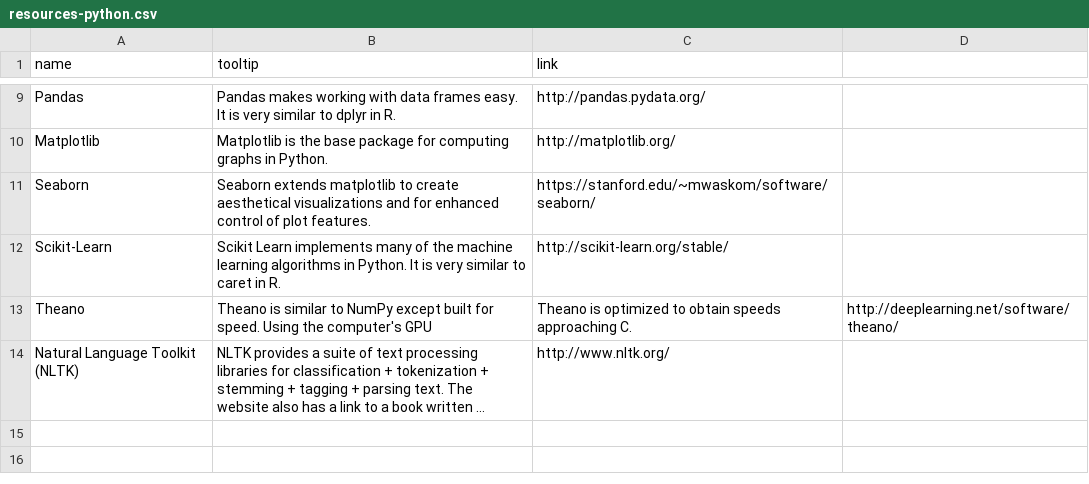
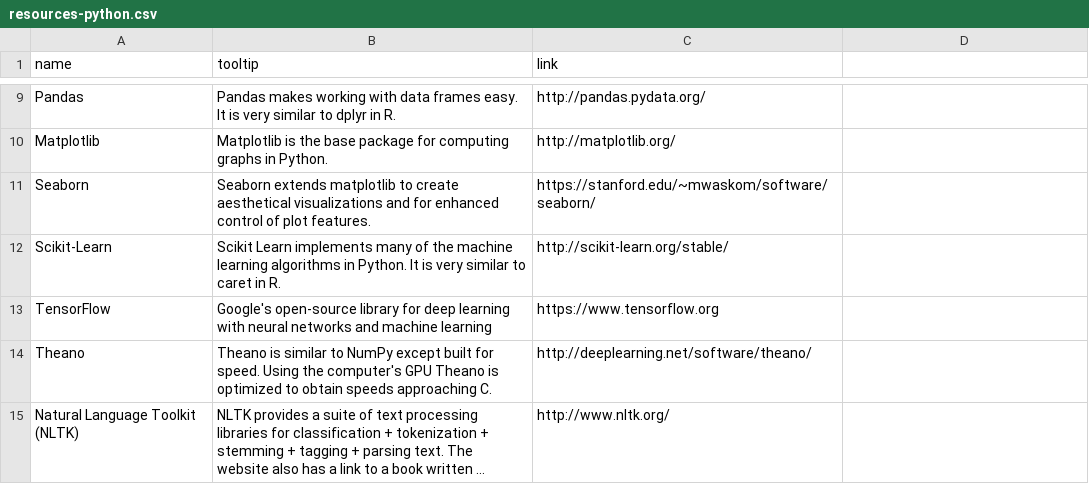
Before and after one commit to mdancho84/mdancho84.github.io, a CSV file: _data/resources-python.csv, drawn as a sheet; only a part is shown, gaps mark what is left out; long unchanged cells end in …; addresses are those after the commit; the diff names each change by its address in the sheet, - before the commit and + after, or states it on an @@ line.

Commit message:
add tensorflow to python resources

```diff
--- a/_data/resources-python.csv
+++ b/_data/resources-python.csv
+row 13: TensorFlow | Google's open-source library for deep learning with neural networks and machine learning | https://www.tensorflow.org
-B14 (tooltip): …computer's GPU
+B14 (tooltip): …computer's GPU Theano is optimized to obtain speeds approaching C.
-C14 (link): Theano is optimized to obtain speeds approaching C.
+C14 (link): http://deeplearning.net/software/theano/
-D14: http://deeplearning.net/software/theano/
+D14: (empty)
```
